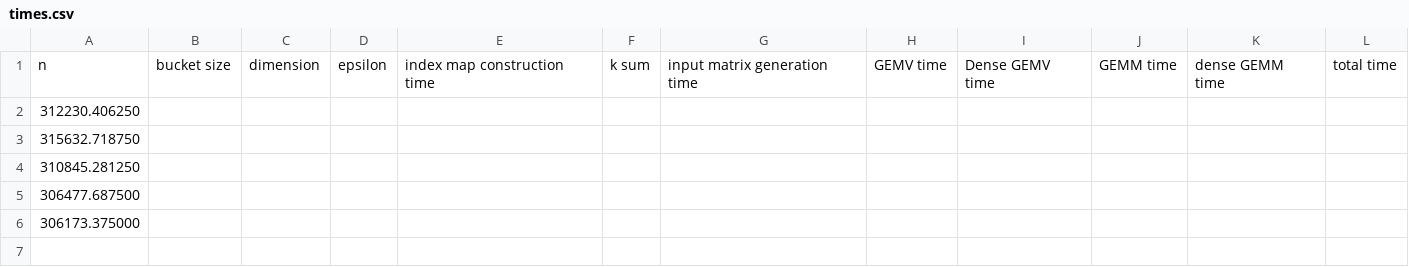
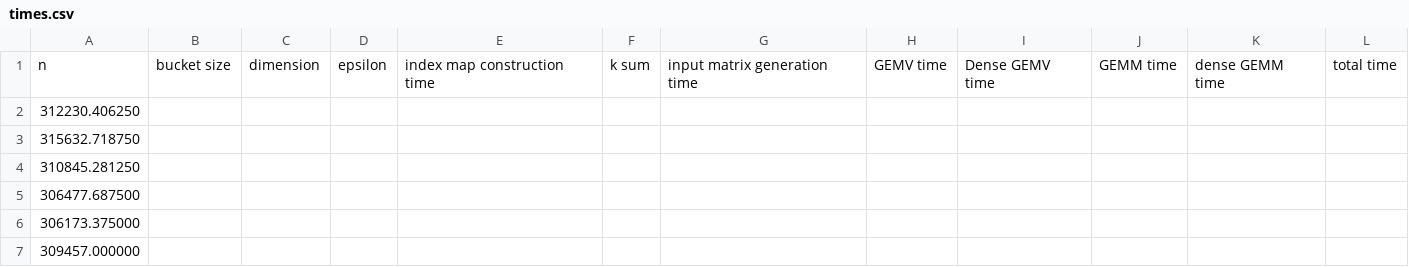
Before and after one commit to AdnanJaljuli/KAUST-Hierarchical-Matrices, a CSV file: src/results/times.csv, drawn as a sheet.

```diff
--- a/src/results/times.csv
+++ b/src/results/times.csv
@@ -6 +6,2 @@ n, bucket size, dimension, epsilon, index map construction time, k sum, input ma
 306173.375000,
+309457.000000,
```
Also changed, not shown: 2 other files.
